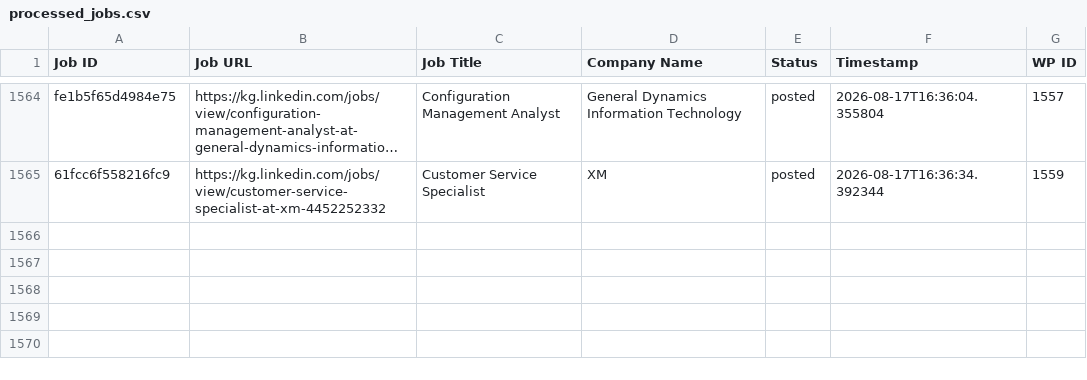
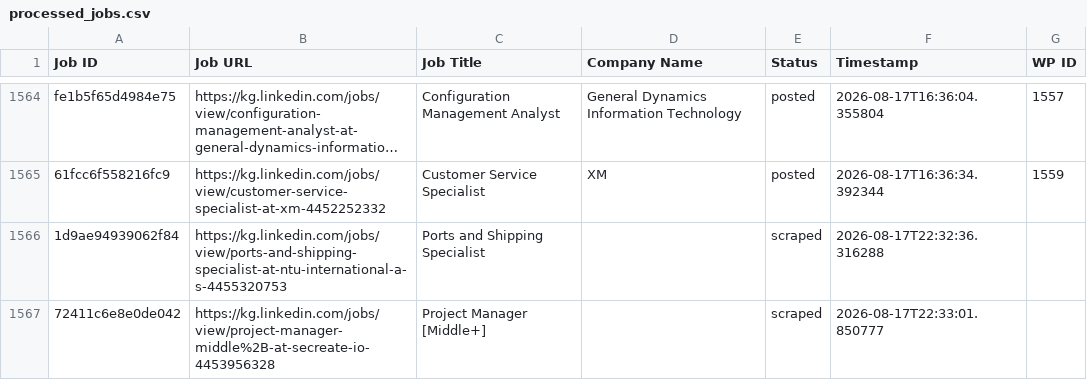
Before and after one commit to innovationinc2000/kg, a CSV file: processed_jobs.csv, drawn as a sheet; only a part is shown, gaps mark what is left out; long unchanged cells end in …; the diff names each change by its address in the sheet, - before the commit and + after, or states it on an @@ line.

```diff
--- a/processed_jobs.csv
+++ b/processed_jobs.csv
+row 1566: 1d9ae94939062f84 | https://kg.linkedin.com/jobs/view/ports-and-shipping-specialist-at-ntu-international-a-s-4455320753 | Ports and Shipping Specialist |  | scraped | 2026-08-17T22:32:36.316288
+row 1567: 72411c6e8e0de042 | https://kg.linkedin.com/jobs/view/project-manager-middle%2B-at-secreate-io-4453956328 | Project Manager [Middle+] |  | scraped | 2026-08-17T22:33:01.850777
```
